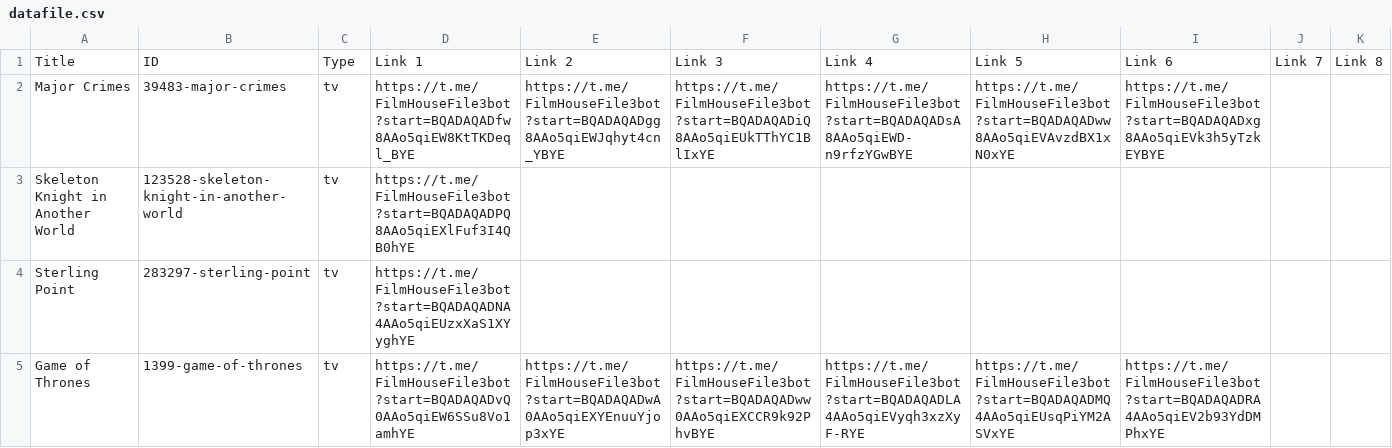
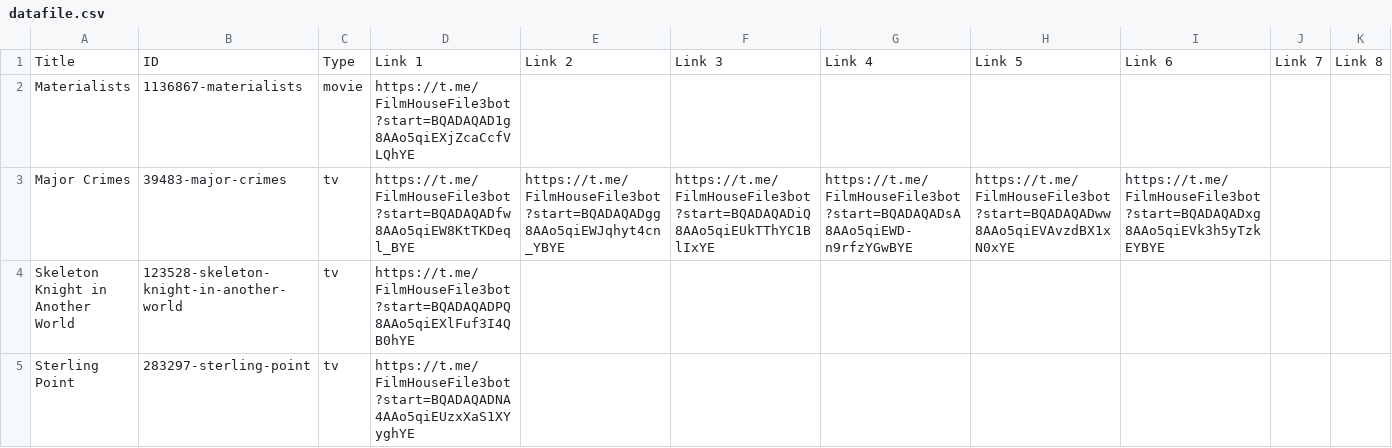
Before and after one commit to dans123456/filmhouse, a CSV file: MOVIE/Data/datafile.csv, drawn as a sheet; only a part is shown; the shorter side is filled out with more unchanged rows; rows hold the shown columns only; the diff names each change by its address in the sheet, - before the commit and + after, or states it on an @@ line.

Commit message:
Auto-update catalog (datafile.csv) on request fulfill: Materialists (720p Quality)

```diff
--- a/MOVIE/Data/datafile.csv
+++ b/MOVIE/Data/datafile.csv
+row 2: Materialists | 1136867-materialists | movie | https://t.me/FilmHouseFile3bot?start=BQADAQAD1g8AAo5qiEXjZcaCcfVLQhYE
```
